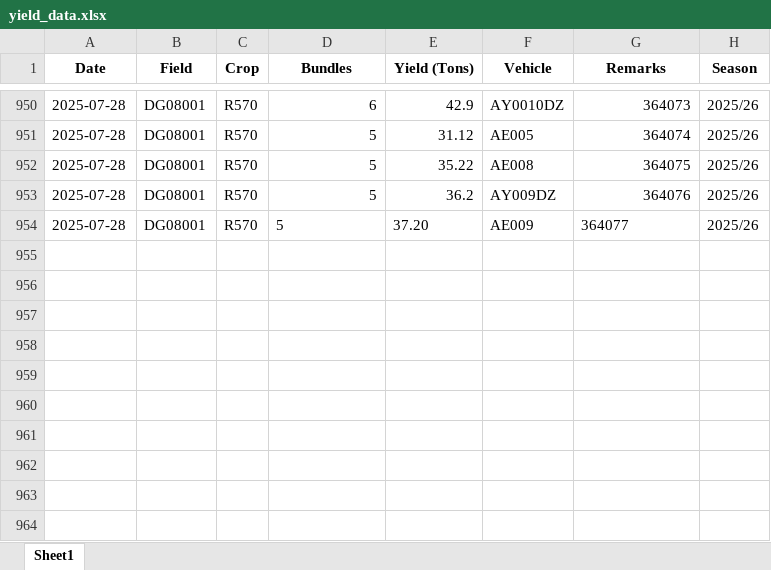
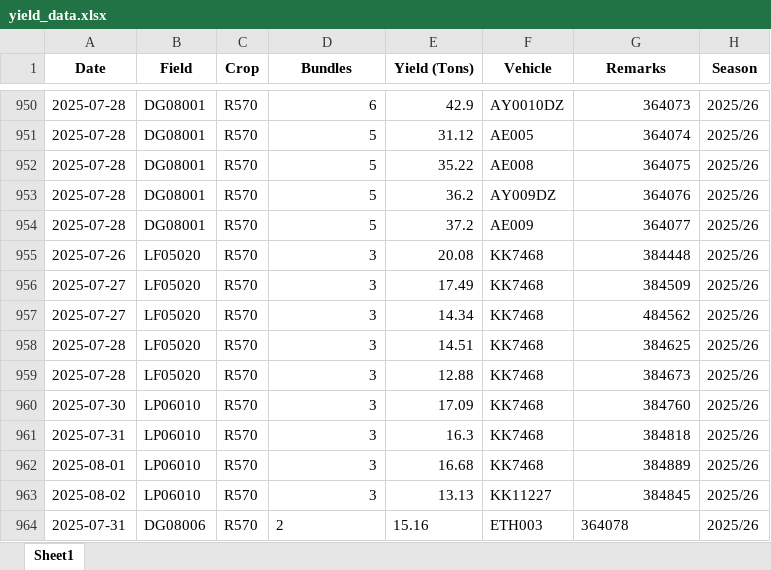
Before and after one commit to psibale/farm-management-system, an Excel workbook: data/yield_data.xlsx, sheet Sheet1, drawn as a sheet; only a part is shown, gaps mark what is left out; values as stored, in another font and other column widths than the file's, no borders; the diff names each change by its address in the sheet, - before the commit and + after, or states it on an @@ line.

Commit message:
Update yield_data.xlsx with new yield data

```diff
--- a/data/yield_data.xlsx (sheet Sheet1)
+++ b/data/yield_data.xlsx (sheet Sheet1)
-D954 alignment: left
+D954 alignment: right
-E954 (Yield (Tons)): 37.20
+E954 (Yield (Tons)): 37.2
-G954 alignment: left
+G954 alignment: right
+row 955: 2025-07-26 | LF05020 | R570 | 3 | 20.08 | KK7468 | 384448 | 2025/26
+row 956: 2025-07-27 | LF05020 | R570 | 3 | 17.49 | KK7468 | 384509 | 2025/26
+row 957: 2025-07-27 | LF05020 | R570 | 3 | 14.34 | KK7468 | 484562 | 2025/26
+row 958: 2025-07-28 | LF05020 | R570 | 3 | 14.51 | KK7468 | 384625 | 2025/26
+row 959: 2025-07-28 | LF05020 | R570 | 3 | 12.88 | KK7468 | 384673 | 2025/26
+row 960: 2025-07-30 | LP06010 | R570 | 3 | 17.09 | KK7468 | 384760 | 2025/26
+row 961: 2025-07-31 | LP06010 | R570 | 3 | 16.3 | KK7468 | 384818 | 2025/26
+row 962: 2025-08-01 | LP06010 | R570 | 3 | 16.68 | KK7468 | 384889 | 2025/26
+row 963: 2025-08-02 | LP06010 | R570 | 3 | 13.13 | KK11227 | 384845 | 2025/26
+row 964: 2025-07-31 | DG08006 | R570 | 2 | 15.16 | ETH003 | 364078 | 2025/26
```
